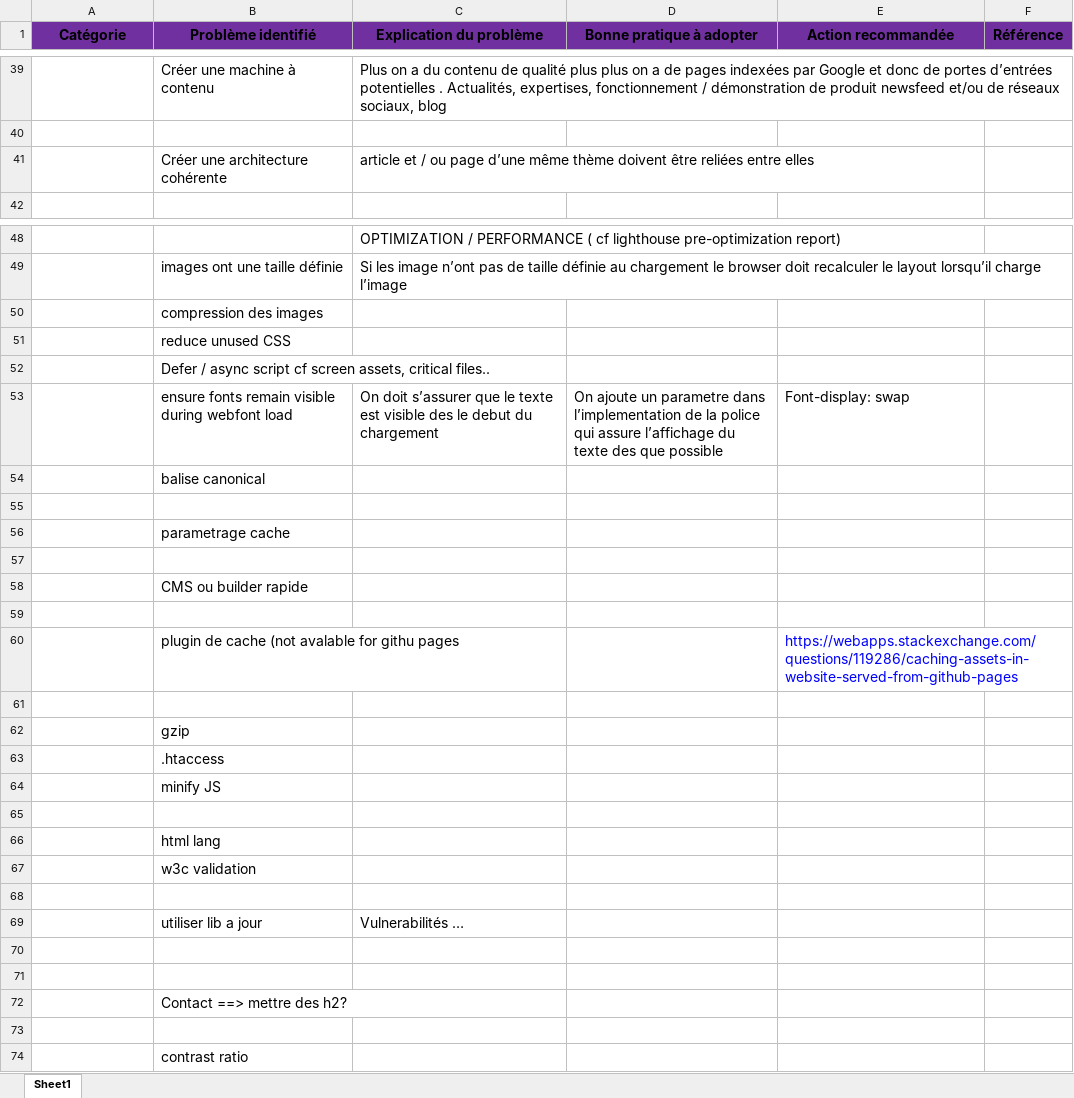
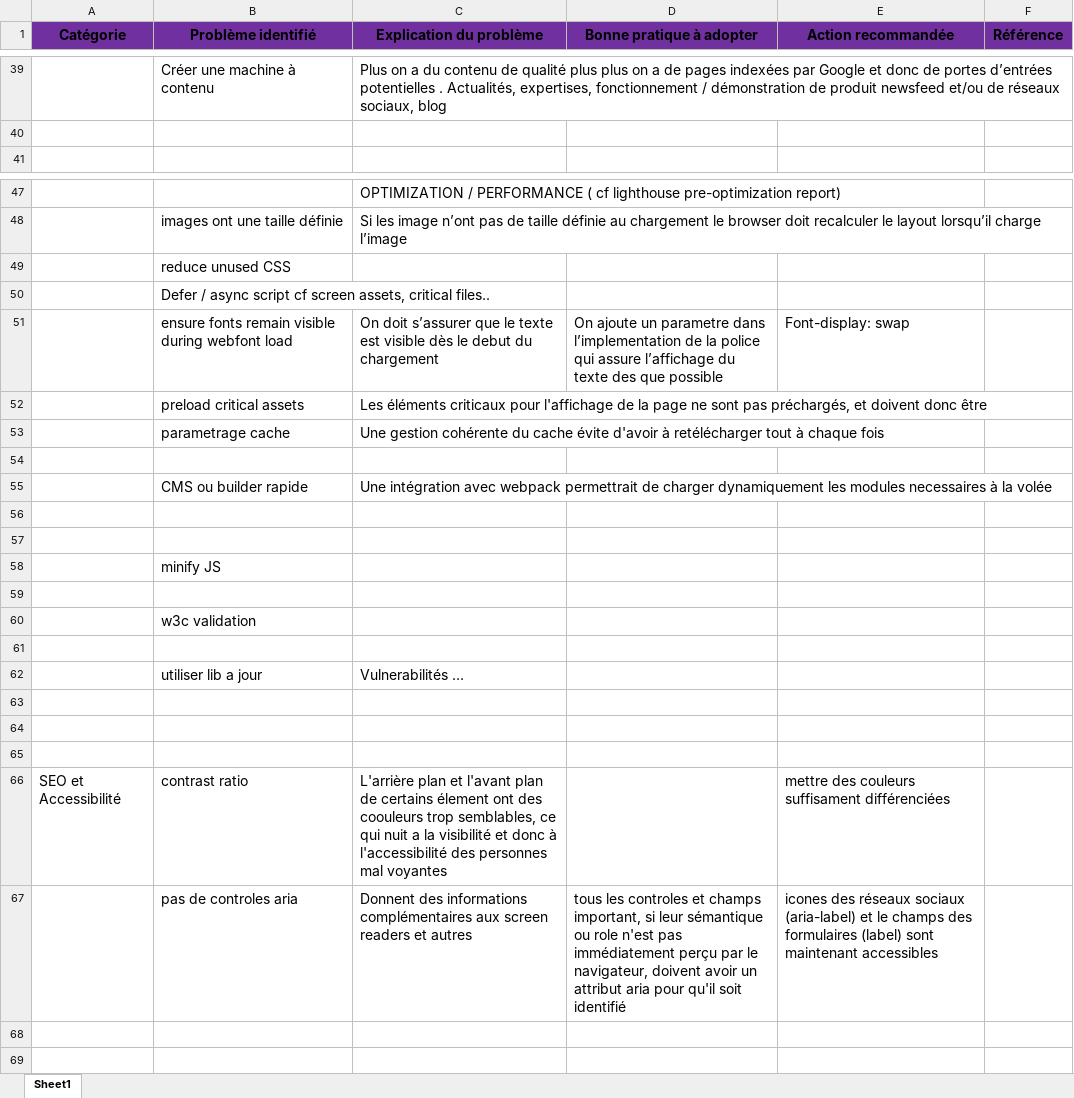
Before and after one commit to gribdesbois/AurelienGUILLAUDON_4_20052021, an Excel workbook: report/audit-SEO deuxieme version.xlsx, sheet Sheet1, drawn as a sheet; only a part is shown, gaps mark what is left out; values as stored, in another font and other column widths than the file's, no borders; removed rows and columns are numbered as before the commit, all else as after; the diff names each change by its address in the sheet, - before the commit and + after, or states it on an @@ line.

Commit message:
updated report

```diff
--- a/report/audit-SEO deuxieme version.xlsx (sheet Sheet1)
+++ b/report/audit-SEO deuxieme version.xlsx (sheet Sheet1)
-row 41:  | Créer une architecture cohérente | article et / ou page d’une même thème doivent être reliées entre elles
-row 50:  | compression des images
-C51 (Explication du problème): …est visible des le debut…
+C51 (Explication du problème): …est visible dès le debut…
-row 54:  | balise canonical
+row 52:  | preload critical assets | Les éléments criticaux pour l'affichage de la page ne sont pas préchargés, et doivent donc être
+row 53:  | parametrage cache | Une gestion cohérente du cache évite d'avoir à retélécharger tout à chaque fois
-row 56:  | parametrage cache
+row 55:  | CMS ou builder rapide | Une intégration avec webpack permettrait de charger dynamiquement les modules necessaires à la volée
-row 58:  | CMS ou builder rapide
-row 60:  | plugin de cache (not avalable for githu pages |  |  | https://webapps.stackexchange.com/questions/119286/caching-assets-in-website-served-from-github-pages
-row 61: (empty)
-row 62:  | gzip
-row 63:  | .htaccess
-row 66:  | html lang
-row 72:  | Contact ==> mettre des h2?
-row 74:  | contrast ratio
+row 66: SEO et Accessibilité | contrast ratio | L'arrière plan et l'avant plan de certains élement ont des coouleurs trop semblables, ce qui nuit a la visibilité et donc à l'accessibilité des personnes mal voyantes |  | mettre des couleurs suffisament différenciées
+row 67:  | pas de controles aria | Donnent des informations complémentaires aux screen readers et autres | tous les controles et champs important, si leur sémantique ou role n'est pas immédiatement perçu par le navigateur, doivent avoir un attribut aria pour qu'il soit identifié | icones des réseaux sociaux (aria-label) et le champs des formulaires (label) sont maintenant accessibles
```
Also changed, not shown: 1 other file.
